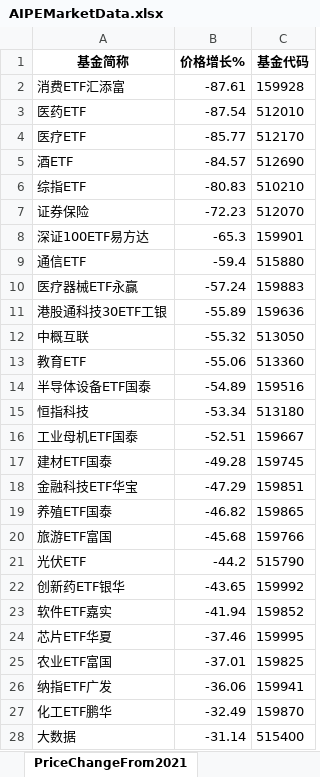
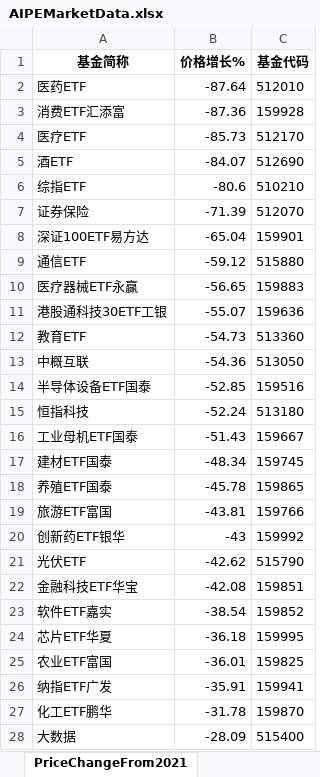
Before and after one commit to digital-era/AIPEMarketData, an Excel workbook: data/AIPEMarketData.xlsx, sheet PriceChangeFrom2021, drawn as a sheet; only a part is shown; values as stored, in another font and other column widths than the file's, no borders; removed rows and columns are numbered as before the commit, all else as after; the diff covers the shown part only; the diff names each change by its address in the sheet, - before the commit and + after, or states it on an @@ line.

```diff
--- a/data/AIPEMarketData.xlsx (sheet PriceChangeFrom2021)
+++ b/data/AIPEMarketData.xlsx (sheet PriceChangeFrom2021)
-row 2: 消费ETF汇添富 | -87.61 | 159928
-B2 (价格增长%): -87.54
+B2 (价格增长%): -87.64
+row 3: 消费ETF汇添富 | -87.36 | 159928
-B4 (价格增长%): -85.77
+B4 (价格增长%): -85.73
-B5 (价格增长%): -84.57
+B5 (价格增长%): -84.07
-B6 (价格增长%): -80.83
+B6 (价格增长%): -80.6
-B7 (价格增长%): -72.23
+B7 (价格增长%): -71.39
-B8 (价格增长%): -65.3
+B8 (价格增长%): -65.04
-B9 (价格增长%): -59.4
+B9 (价格增长%): -59.12
-B10 (价格增长%): -57.24
+B10 (价格增长%): -56.65
-B11 (价格增长%): -55.89
+B11 (价格增长%): -55.07
-row 12: 中概互联 | -55.32 | 513050
-B12 (价格增长%): -55.06
+B12 (价格增长%): -54.73
+row 13: 中概互联 | -54.36 | 513050
-B14 (价格增长%): -54.89
+B14 (价格增长%): -52.85
-B15 (价格增长%): -53.34
+B15 (价格增长%): -52.24
-B16 (价格增长%): -52.51
+B16 (价格增长%): -51.43
-B17 (价格增长%): -49.28
+B17 (价格增长%): -48.34
-row 18: 金融科技ETF华宝 | -47.29 | 159851
-B18 (价格增长%): -46.82
+B18 (价格增长%): -45.78
-B19 (价格增长%): -45.68
+B19 (价格增长%): -43.81
-row 21: 光伏ETF | -44.2 | 515790
-B20 (价格增长%): -43.65
+B20 (价格增长%): -43
+row 21: 光伏ETF | -42.62 | 515790
+row 22: 金融科技ETF华宝 | -42.08 | 159851
-B23 (价格增长%): -41.94
+B23 (价格增长%): -38.54
-B24 (价格增长%): -37.46
+B24 (价格增长%): -36.18
-B25 (价格增长%): -37.01
+B25 (价格增长%): -36.01
-B26 (价格增长%): -36.06
+B26 (价格增长%): -35.91
-B27 (价格增长%): -32.49
+B27 (价格增长%): -31.78
-B28 (价格增长%): -31.14
+B28 (价格增长%): -28.09
```
Also changed, not shown: 21 added rows, 21 removed rows and 51 edited cells elsewhere in this sheet, sheet ETFUP, sheet PriceThisYearChange, sheet ShareThisYearChange, sheet ShareChangeFrom2021, sheet DistributeHotIndustry, sheet TopStockIn5DaysMainFund, 8 more sheets, 16 other files.
